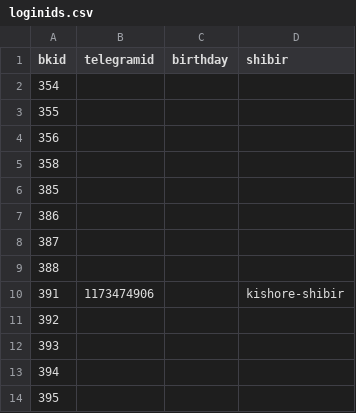
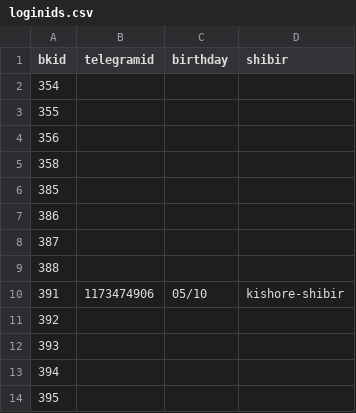
Before and after one commit to Spirit4449/BMSS24_TelegramBot, a CSV file: Data/loginids.csv, drawn as a sheet; only a part is shown.

```diff
--- a/Data/loginids.csv
+++ b/Data/loginids.csv
@@ -9,3 +9,3 @@ bkid, telegramid, birthday, shibir
 388,,,
-391,1173474906,,kishore-shibir
+391,1173474906,05/10,kishore-shibir
 392,,,
```
Also changed, not shown: 9 other files.
